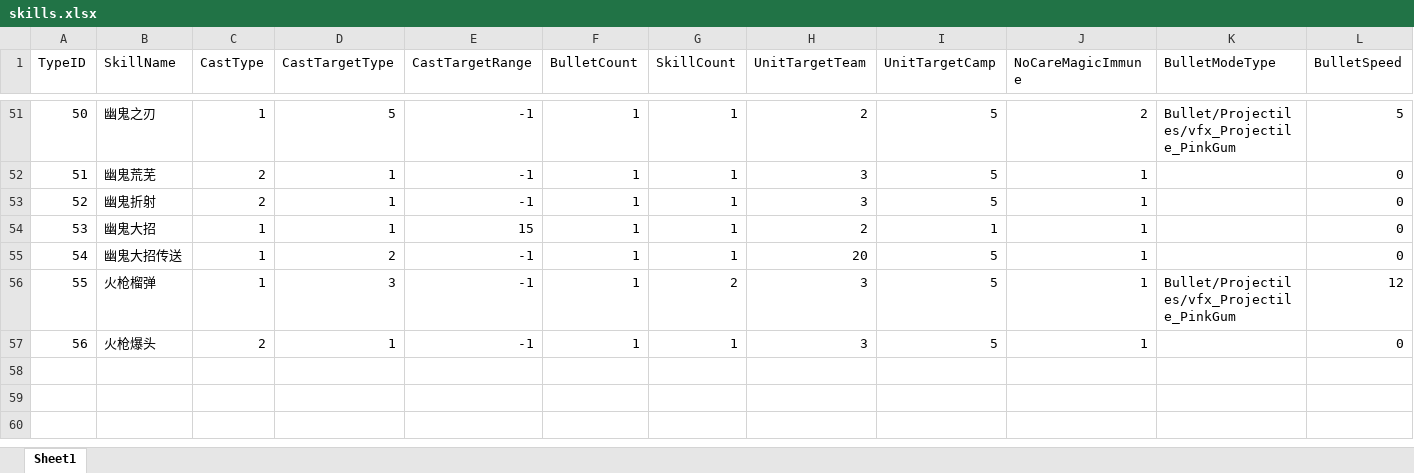
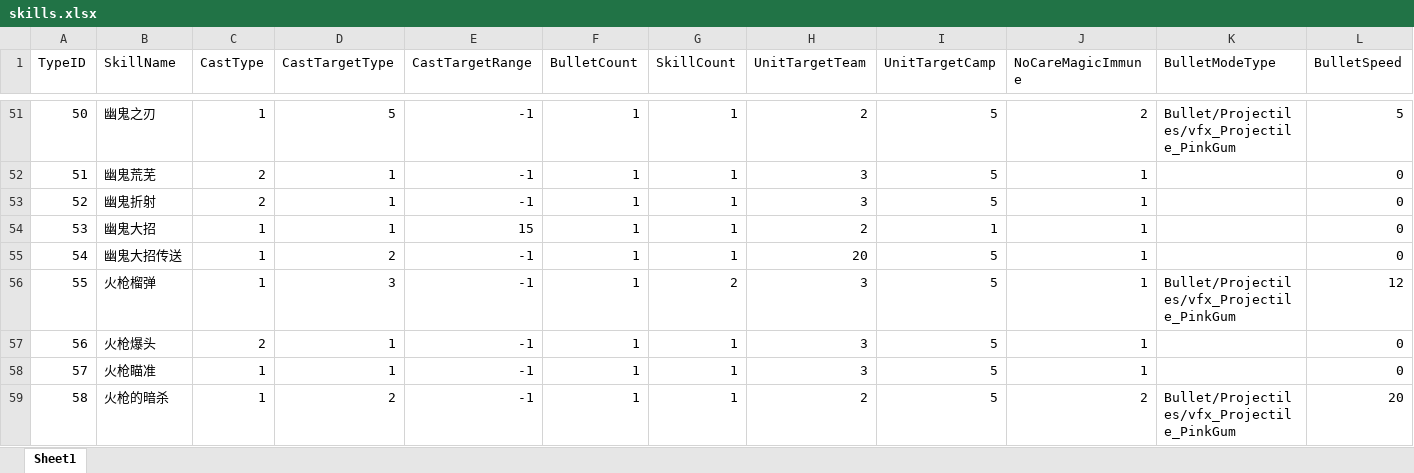
Before and after one commit to lvshiling/dotanet, an Excel workbook: bin/conf/skills.xlsx, sheet Sheet1, drawn as a sheet; only a part is shown, gaps mark what is left out; values as stored, in another font and other column widths than the file's, no borders; rows hold the shown columns only; the diff names each change by its address in the sheet, - before the commit and + after, or states it on an @@ line.

```diff
--- a/bin/conf/skills.xlsx (sheet Sheet1)
+++ b/bin/conf/skills.xlsx (sheet Sheet1)
+row 58: 57 | 火枪瞄准 | 1 | 1 | -1 | 1 | 1 | 3 | 5 | 1 |  | 0
+row 59: 58 | 火枪的暗杀 | 1 | 2 | -1 | 1 | 1 | 2 | 5 | 2 | Bullet/Projectiles/vfx_Projectile_PinkGum | 20
```
Also changed, not shown: bin/conf/buff.xlsx, bin/conf/units.xlsx, 3 other files.
